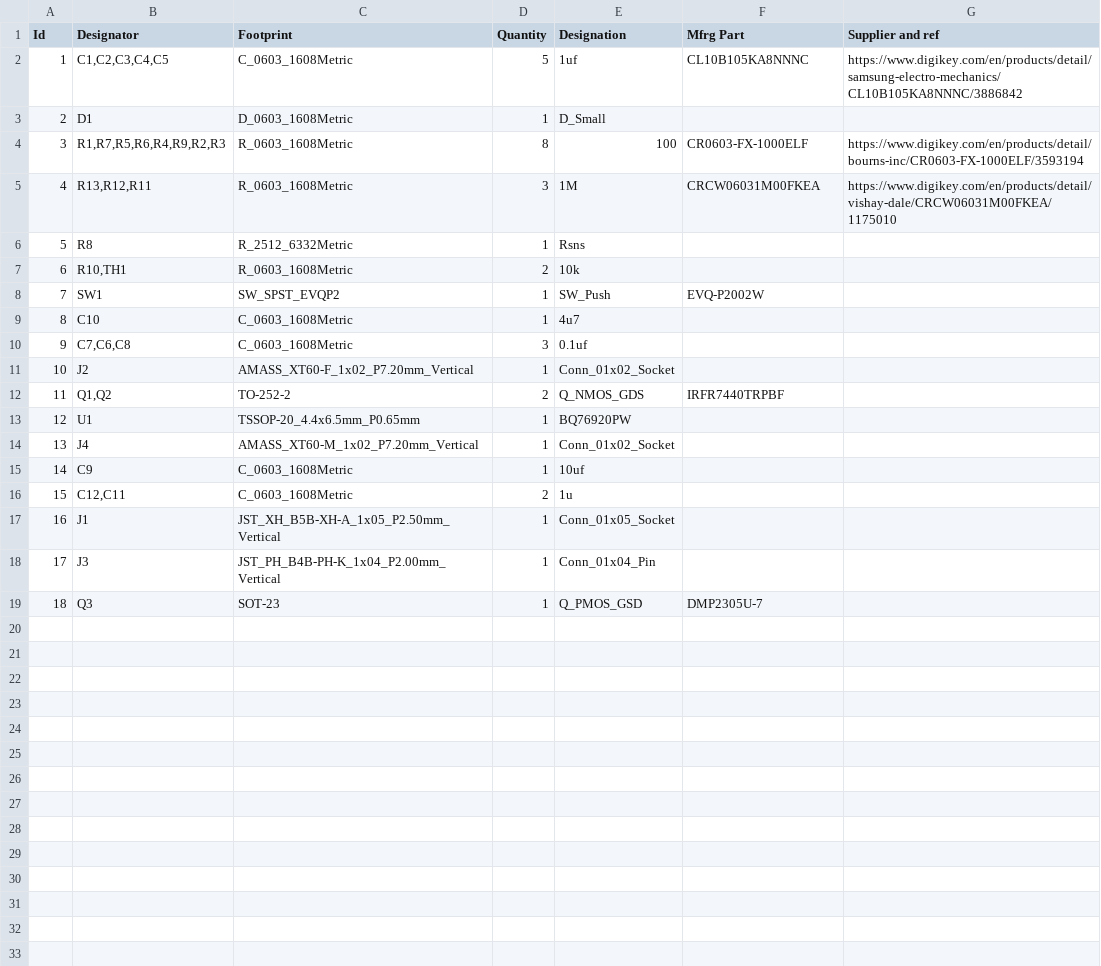
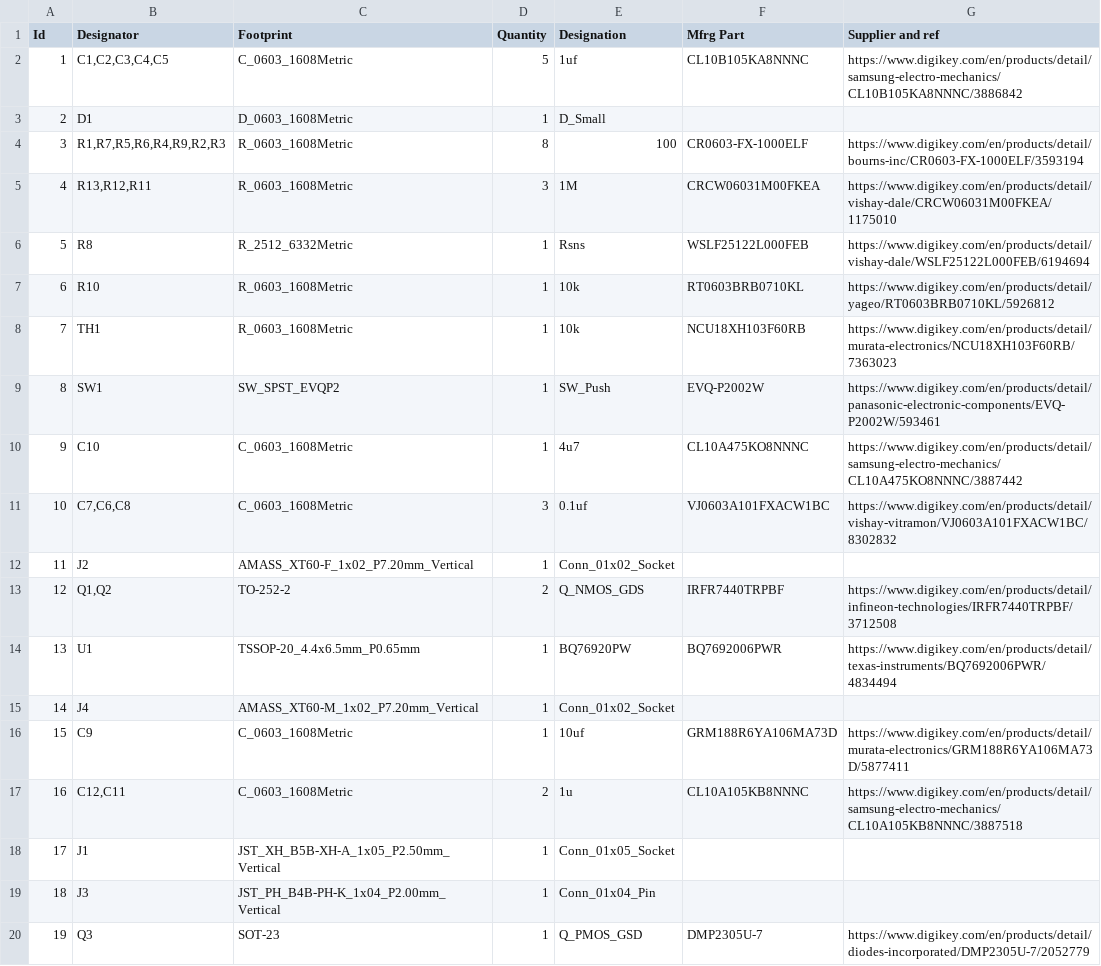
Before and after one commit to manpreet-singh/Atlas, a CSV file: cad/electronics/DronePowerDelivery_Project/DronePowerDelivery/DronePowerDelivery_BOM.csv, drawn as a sheet; removed rows and columns are numbered as before the commit, all else as after; the diff names each change by its address in the sheet, - before the commit and + after, or states it on an @@ line.

Commit message:
Finalized BOM

```diff
--- a/cad/electronics/DronePowerDelivery_Project/DronePowerDelivery/DronePowerDelivery_BOM.csv
+++ b/cad/electronics/DronePowerDelivery_Project/DronePowerDelivery/DronePowerDelivery_BOM.csv
-F6 (Mfrg Part): (empty)
+F6 (Mfrg Part): WSLF25122L000FEB
-G6 (Supplier and ref): (empty)
+G6 (Supplier and ref): https://www.digikey.com/en/products/detail/vishay-dale/WSLF25122L000FEB/6194694
-row 7: 6 | R10,TH1 | R_0603_1608Metric | 2 | 10k
+row 7: 6 | R10 | R_0603_1608Metric | 1 | 10k | RT0603BRB0710KL | https://www.digikey.com/en/products/detail/yageo/RT0603BRB0710KL/5926812
+row 8: 7 | TH1 | R_0603_1608Metric | 1 | 10k | NCU18XH103F60RB | https://www.digikey.com/en/products/detail/murata-electronics/NCU18XH103F60RB/7363023
@@ column A (Id) renumbered from row 9 down @@
-G9 (Supplier and ref): (empty)
+G9 (Supplier and ref): https://www.digikey.com/en/products/detail/panasonic-electronic-components/EVQ-P2002W/593461
-F10 (Mfrg Part): (empty)
+F10 (Mfrg Part): CL10A475KO8NNNC
-G10 (Supplier and ref): (empty)
+G10 (Supplier and ref): https://www.digikey.com/en/products/detail/samsung-electro-mechanics/CL10A475KO8NNNC/3887442
-F11 (Mfrg Part): (empty)
+F11 (Mfrg Part): VJ0603A101FXACW1BC
-G11 (Supplier and ref): (empty)
+G11 (Supplier and ref): https://www.digikey.com/en/products/detail/vishay-vitramon/VJ0603A101FXACW1BC/8302832
-G13 (Supplier and ref): (empty)
+G13 (Supplier and ref): https://www.digikey.com/en/products/detail/infineon-technologies/IRFR7440TRPBF/3712508
-F14 (Mfrg Part): (empty)
+F14 (Mfrg Part): BQ7692006PWR
-G14 (Supplier and ref): (empty)
+G14 (Supplier and ref): https://www.digikey.com/en/products/detail/texas-instruments/BQ7692006PWR/4834494
-F16 (Mfrg Part): (empty)
+F16 (Mfrg Part): GRM188R6YA106MA73D
-G16 (Supplier and ref): (empty)
+G16 (Supplier and ref): https://www.digikey.com/en/products/detail/murata-electronics/GRM188R6YA106MA73D/5877411
-F17 (Mfrg Part): (empty)
+F17 (Mfrg Part): CL10A105KB8NNNC
-G17 (Supplier and ref): (empty)
+G17 (Supplier and ref): https://www.digikey.com/en/products/detail/samsung-electro-mechanics/CL10A105KB8NNNC/3887518
-G20 (Supplier and ref): (empty)
+G20 (Supplier and ref): https://www.digikey.com/en/products/detail/diodes-incorporated/DMP2305U-7/2052779
```
